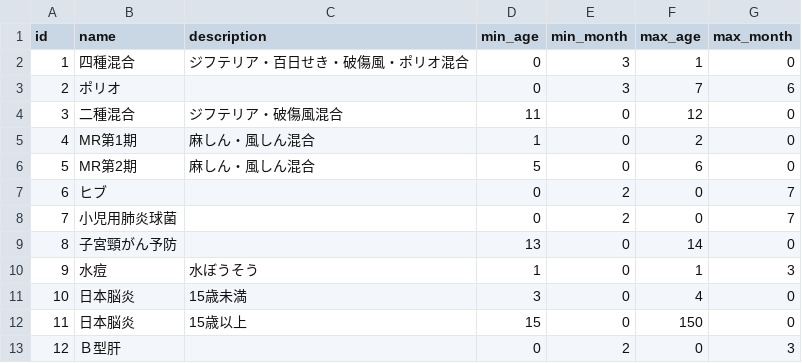
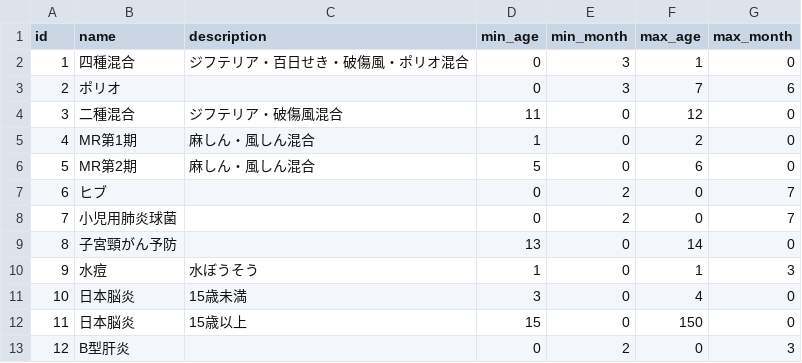
Before and after one commit to Hackathon-Hokkaido/teamsapporovaccine, a CSV file: data/vaccine.csv, drawn as a sheet.

Commit message:
fix typo

```diff
--- a/data/vaccine.csv
+++ b/data/vaccine.csv
@@ -12,2 +12,2 @@ id,name,description,min_age,min_month,max_age,max_month
 11,日本脳炎,15歳以上,15,0,150,0
-12,Ｂ型肝,,0,2,0,3
+12,B型肝炎,,0,2,0,3
```
